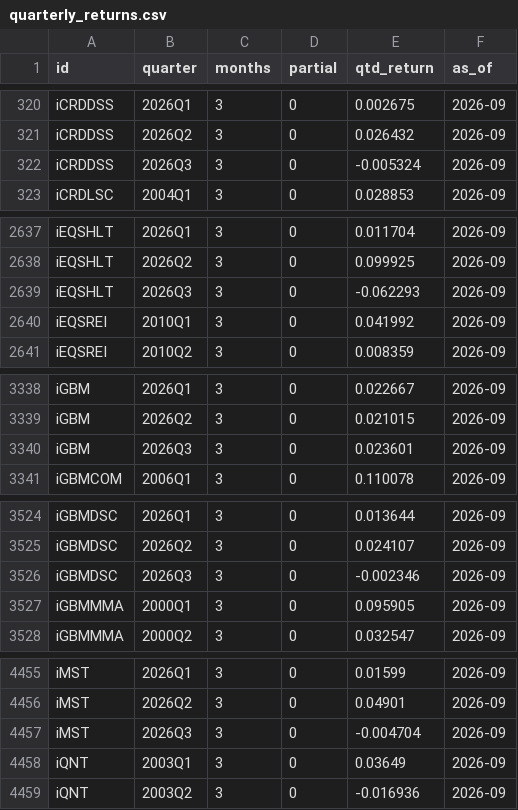
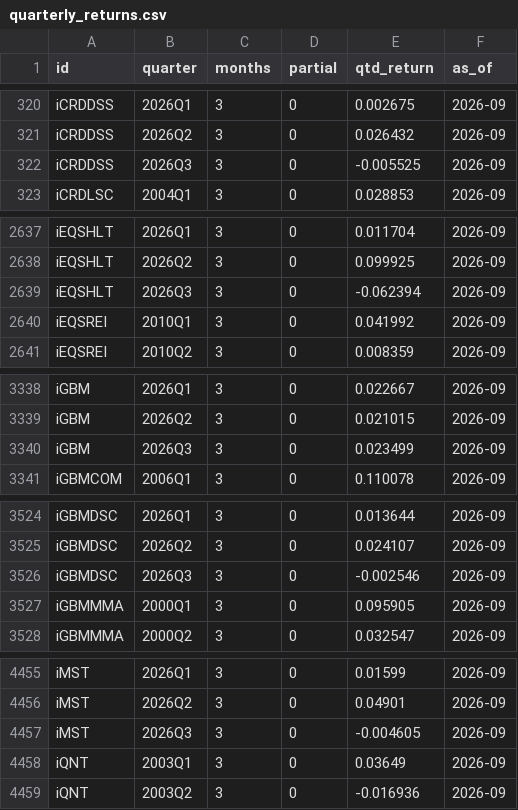
Before and after one commit to pivotalpath/publicdata, a CSV file: quarterly_returns.csv, drawn as a sheet; only a part is shown, gaps mark what is left out; the diff covers the shown part only.

Commit message:
update quarterly_returns.csv 2026-11-24

```diff
--- a/quarterly_returns.csv
+++ b/quarterly_returns.csv
@@ -321,3 +321,3 @@ iCRDDSS,2026Q1,3,0,0.002675,2026-09
 iCRDDSS,2026Q2,3,0,0.026432,2026-09
-iCRDDSS,2026Q3,3,0,-0.005324,2026-09
+iCRDDSS,2026Q3,3,0,-0.005525,2026-09
 iCRDLSC,2004Q1,3,0,0.028853,2026-09
@@ -2638,3 +2638,3 @@ iEQSHLT,2026Q1,3,0,0.011704,2026-09
 iEQSHLT,2026Q2,3,0,0.099925,2026-09
-iEQSHLT,2026Q3,3,0,-0.062293,2026-09
+iEQSHLT,2026Q3,3,0,-0.062394,2026-09
 iEQSREI,2010Q1,3,0,0.041992,2026-09
@@ -3339,3 +3339,3 @@ iGBM,2026Q1,3,0,0.022667,2026-09
 iGBM,2026Q2,3,0,0.021015,2026-09
-iGBM,2026Q3,3,0,0.023601,2026-09
+iGBM,2026Q3,3,0,0.023499,2026-09
 iGBMCOM,2006Q1,3,0,0.110078,2026-09
@@ -3525,3 +3525,3 @@ iGBMDSC,2026Q1,3,0,0.013644,2026-09
 iGBMDSC,2026Q2,3,0,0.024107,2026-09
-iGBMDSC,2026Q3,3,0,-0.002346,2026-09
+iGBMDSC,2026Q3,3,0,-0.002546,2026-09
 iGBMMMA,2000Q1,3,0,0.095905,2026-09
@@ -4456,3 +4456,3 @@ iMST,2026Q1,3,0,0.01599,2026-09
 iMST,2026Q2,3,0,0.04901,2026-09
-iMST,2026Q3,3,0,-0.004704,2026-09
+iMST,2026Q3,3,0,-0.004605,2026-09
 iQNT,2003Q1,3,0,0.03649,2026-09
```
Also changed, not shown: 1 edited cell elsewhere in this file.
